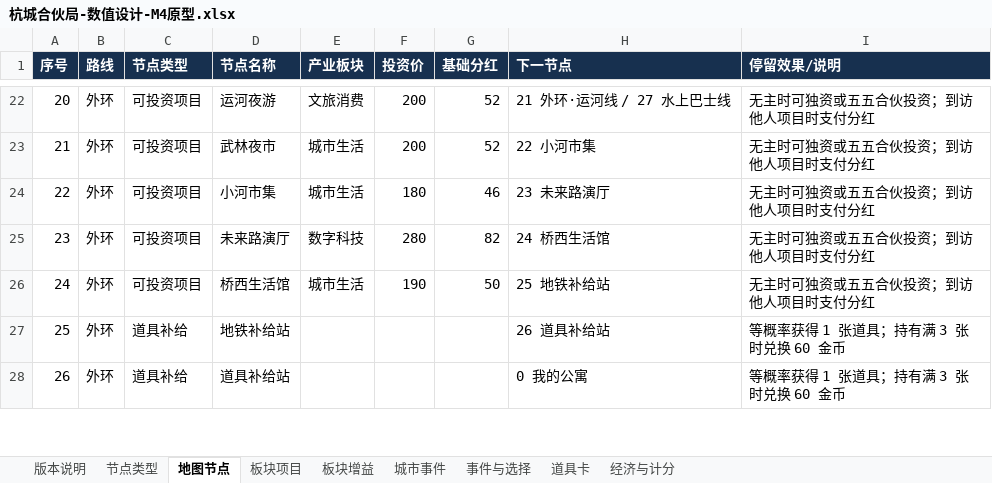
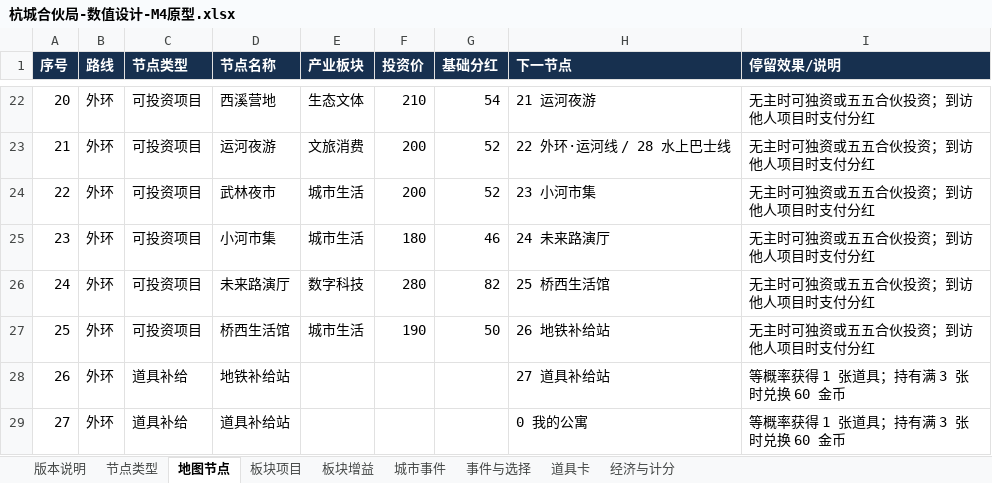
Before and after one commit to skaleto/hz_monopoly, an Excel workbook: docs/design/杭城合伙局-数值设计-M4原型.xlsx, sheet 地图节点, drawn as a sheet; only a part is shown, gaps mark what is left out; values as stored, in another font and other column widths than the file's, no borders; the diff covers the shown part only; the diff names each change by its address in the sheet, - before the commit and + after, or states it on an @@ line.

```diff
--- a/docs/design/杭城合伙局-数值设计-M4原型.xlsx (sheet 地图节点)
+++ b/docs/design/杭城合伙局-数值设计-M4原型.xlsx (sheet 地图节点)
-D22 (节点名称): 运河夜游
+D22 (节点名称): 西溪营地
-E22 (产业板块): 文旅消费
+E22 (产业板块): 生态文体
-F22 (投资价): 200
+F22 (投资价): 210
-G22 (基础分红): 52
+G22 (基础分红): 54
-H22 (下一节点): 21 外环·运河线 / 27 水上巴士线
+H22 (下一节点): 21 运河夜游
-D23 (节点名称): 武林夜市
+D23 (节点名称): 运河夜游
-E23 (产业板块): 城市生活
+E23 (产业板块): 文旅消费
-H23 (下一节点): 22 小河市集
+H23 (下一节点): 22 外环·运河线 / 28 水上巴士线
-D24 (节点名称): 小河市集
+D24 (节点名称): 武林夜市
-F24 (投资价): 180
+F24 (投资价): 200
-G24 (基础分红): 46
+G24 (基础分红): 52
-H24 (下一节点): 23 未来路演厅
+H24 (下一节点): 23 小河市集
-D25 (节点名称): 未来路演厅
+D25 (节点名称): 小河市集
-E25 (产业板块): 数字科技
+E25 (产业板块): 城市生活
-F25 (投资价): 280
+F25 (投资价): 180
-G25 (基础分红): 82
+G25 (基础分红): 46
-H25 (下一节点): 24 桥西生活馆
+H25 (下一节点): 24 未来路演厅
-D26 (节点名称): 桥西生活馆
+D26 (节点名称): 未来路演厅
-E26 (产业板块): 城市生活
+E26 (产业板块): 数字科技
-F26 (投资价): 190
+F26 (投资价): 280
-G26 (基础分红): 50
+G26 (基础分红): 82
-H26 (下一节点): 25 地铁补给站
+H26 (下一节点): 25 桥西生活馆
-C27 (节点类型): 道具补给
+C27 (节点类型): 可投资项目
-D27 (节点名称): 地铁补给站
+D27 (节点名称): 桥西生活馆
-E27 (产业板块): (empty)
+E27 (产业板块): 城市生活
-F27 (投资价): (empty)
+F27 (投资价): 190
-G27 (基础分红): (empty)
+G27 (基础分红): 50
-H27 (下一节点): 26 道具补给站
+H27 (下一节点): 26 地铁补给站
-I27 (停留效果/说明): 等概率获得 1 张道具；持有满 3 张时兑换 60 金币
+I27 (停留效果/说明): 无主时可独资或五五合伙投资；到访他人项目时支付分红
-D28 (节点名称): 道具补给站
+D28 (节点名称): 地铁补给站
-H28 (下一节点): 0 我的公寓
+H28 (下一节点): 27 道具补给站
+row 29: 27 | 外环 | 道具补给 | 道具补给站 |  |  |  | 0 我的公寓 | 等概率获得 1 张道具；持有满 3 张时兑换 60 金币
```
Also changed, not shown: 1 removed row and 46 edited cells elsewhere in this sheet, sheet 板块项目, 8 other files.
